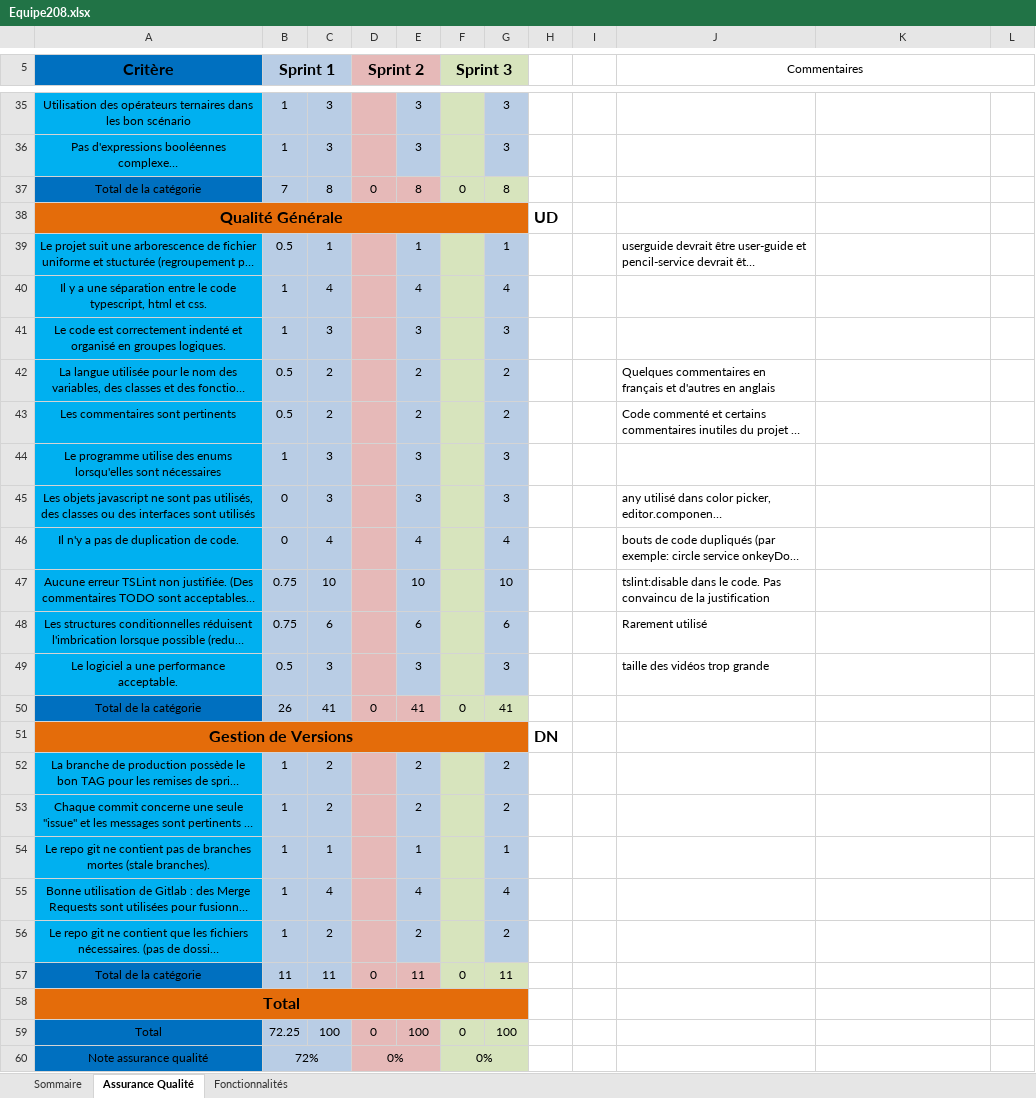
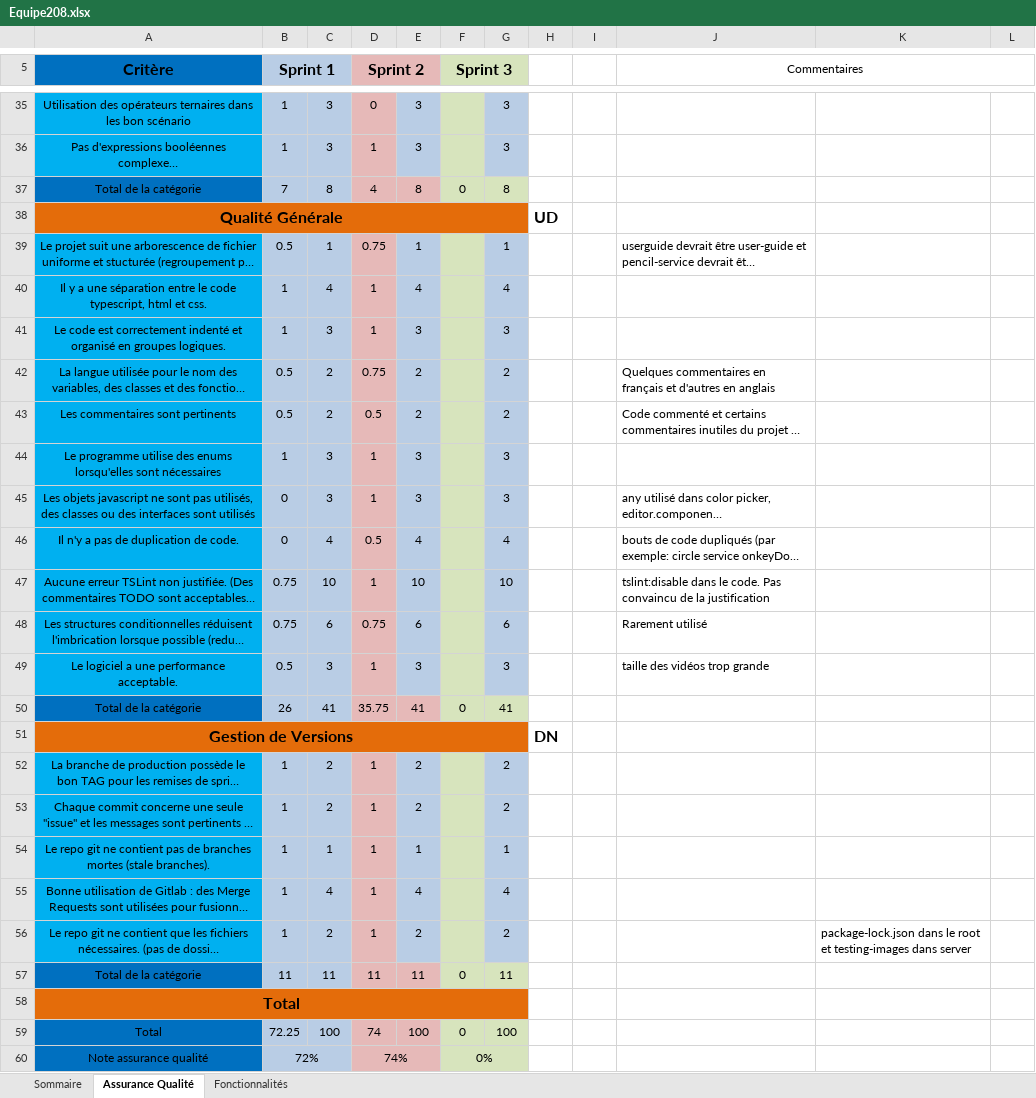
Before and after one commit to marcoriopel/polydessin-capstone-project, an Excel workbook: Equipe208.xlsx, sheet Assurance Qualité, drawn as a sheet; only a part is shown, gaps mark what is left out; long unchanged cells end in …; values as stored, in another font and other column widths than the file's, no borders; the diff covers the shown part only; the diff names each change by its address in the sheet, - before the commit and + after, or states it on an @@ line.

Commit message:
Correction sprint 2

```diff
--- a/Equipe208.xlsx (sheet Assurance Qualité)
+++ b/Equipe208.xlsx (sheet Assurance Qualité)
-D35 (Sprint 2): (empty)
+D35 (Sprint 2): 0
-D36 (Sprint 2): (empty)
+D36 (Sprint 2): 1
-D37 (Sprint 2): 0
+D37 (Sprint 2): 4
-D39 (Sprint 2): (empty)
+D39 (Sprint 2): 0.75
-D40:D41 (Sprint 2): (empty)
+D40:D41 (Sprint 2): 1
-D42 (Sprint 2): (empty)
+D42 (Sprint 2): 0.75
-D43 (Sprint 2): (empty)
+D43 (Sprint 2): 0.5
-D44:D45 (Sprint 2): (empty)
+D44:D45 (Sprint 2): 1
-D46 (Sprint 2): (empty)
+D46 (Sprint 2): 0.5
-D47 (Sprint 2): (empty)
+D47 (Sprint 2): 1
-D48 (Sprint 2): (empty)
+D48 (Sprint 2): 0.75
-D49 (Sprint 2): (empty)
+D49 (Sprint 2): 1
-D50 (Sprint 2): 0
+D50 (Sprint 2): 35.75
-D52:D56 (Sprint 2): (empty)
+D52:D56 (Sprint 2): 1
-K56: (empty)
+K56: package-lock.json dans le root et testing-images dans server
-D57 (Sprint 2): 0
+D57 (Sprint 2): 11
-D59 (Sprint 2): 0
+D59 (Sprint 2): 74
-D60 (Sprint 2): 0%
+D60 (Sprint 2): 74%
```
Also changed, not shown: 23 edited cells elsewhere in this sheet, sheet Fonctionnalités, sheet Sommaire, 1 other file.
